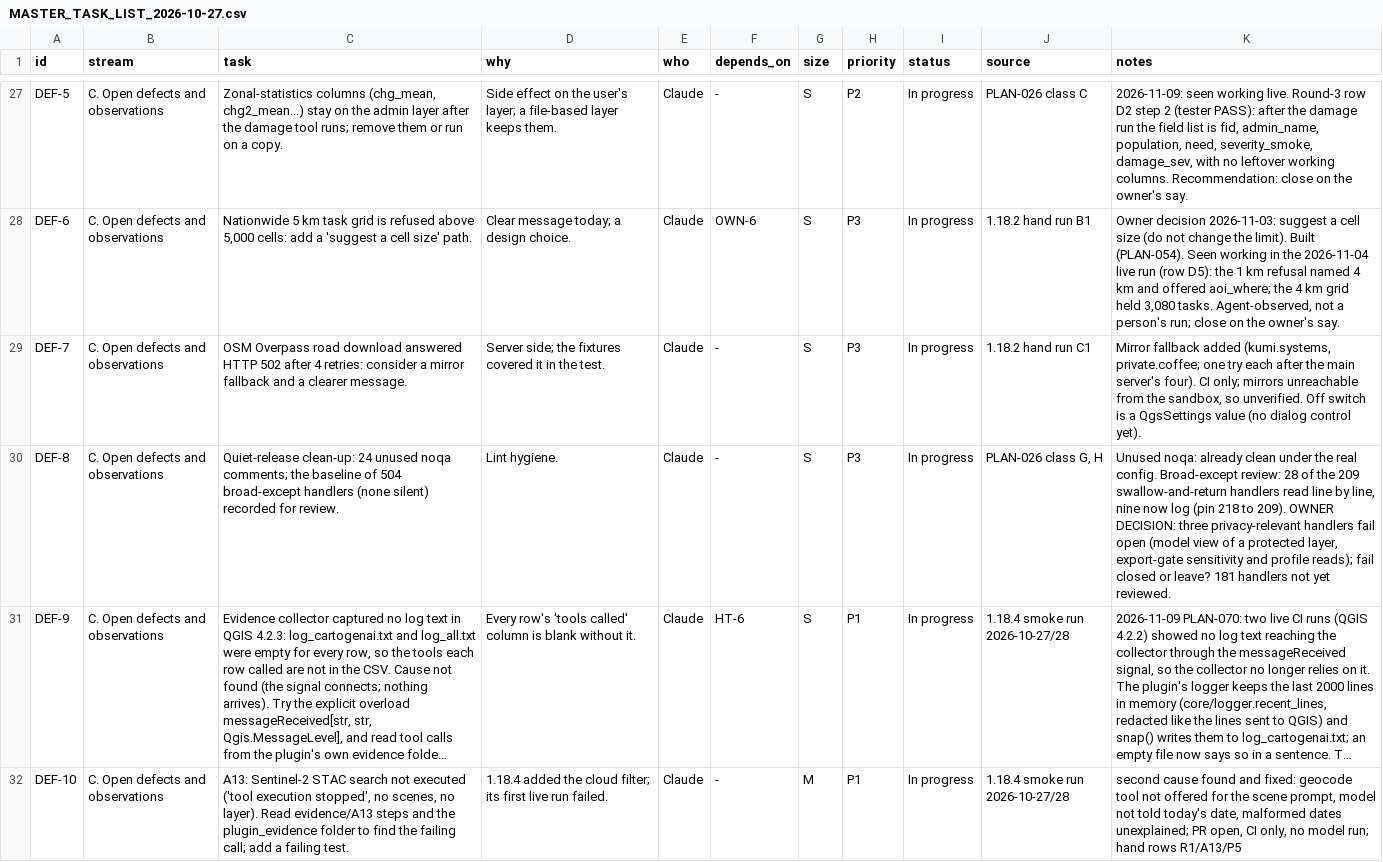
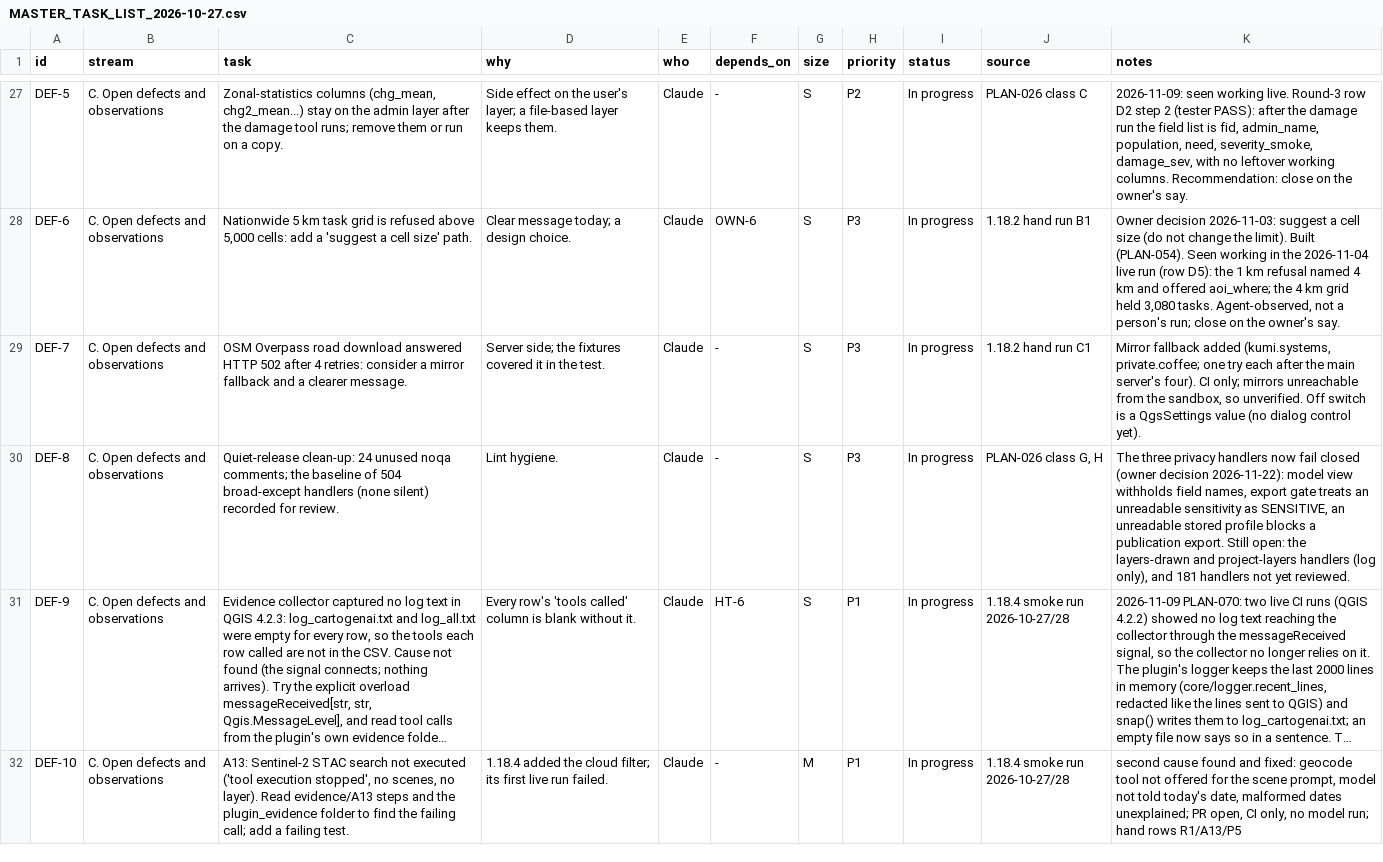
Before and after one commit to http-solution/cartogen-ai-qgis-plugin, a CSV file: docs/MASTER_TASK_LIST_2026-10-27.csv, drawn as a sheet; only a part is shown, gaps mark what is left out; long unchanged cells end in …; the diff names each change by its address in the sheet, - before the commit and + after, or states it on an @@ line.

```diff
--- a/docs/MASTER_TASK_LIST_2026-10-27.csv
+++ b/docs/MASTER_TASK_LIST_2026-10-27.csv
-K30 (notes): Unused noqa: already clean under the real config. Broad-except review: 28 of the 209 swallow-and-return handlers read line by line, nine now log (pin 218 to 209). OWNER DECISION: three privacy-relevant handlers fail open (model view of a protected layer, export-gate sensitivity and profile reads); fail closed or leave? 181 handlers…
+K30 (notes): The three privacy handlers now fail closed (owner decision 2026-11-22): model view withholds field names, export gate treats an unreadable sensitivity as SENSITIVE, an unreadable stored profile blocks a publication export. Still open: the layers-drawn and project-layers handlers (log only), and 181 handlers…
```
Also changed, not shown: 6 other files.
